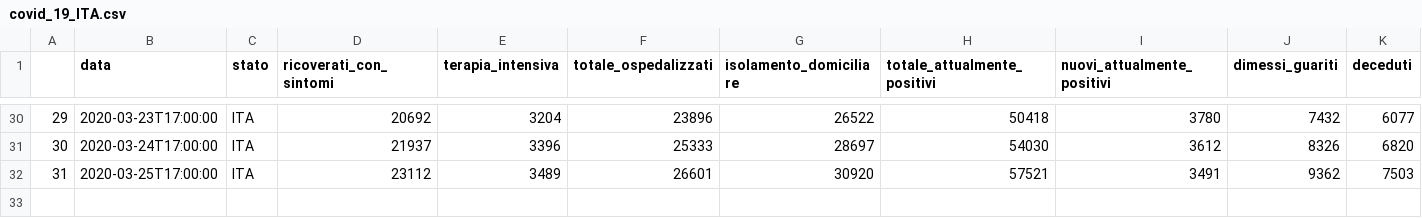
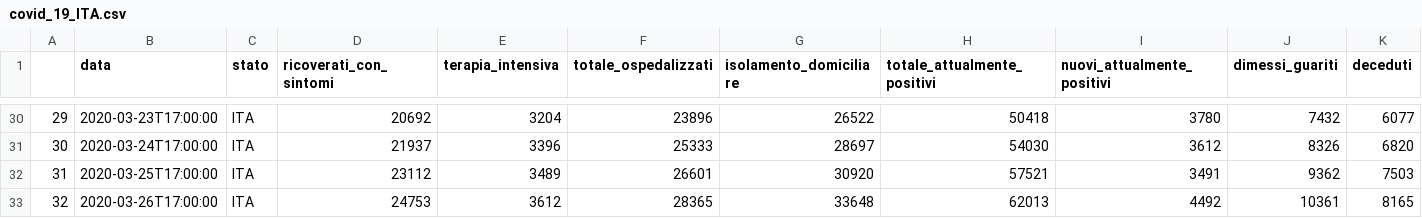
Before and after one commit to eugeniozoni/COVID-19_ITA, a CSV file: covid_19_ITA.csv, drawn as a sheet; only a part is shown, gaps mark what is left out; rows hold the shown columns only; the diff names each change by its address in the sheet, - before the commit and + after, or states it on an @@ line.

```diff
--- a/covid_19_ITA.csv
+++ b/covid_19_ITA.csv
+row 33: 32 | 2020-03-26T17:00:00 | ITA | 24753 | 3612 | 28365 | 33648 | 62013 | 4492 | 10361 | 8165
```
Also changed, not shown: 2 other files.
